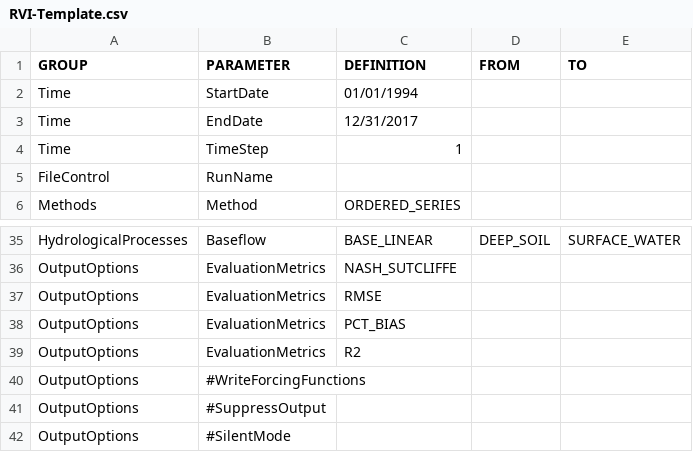
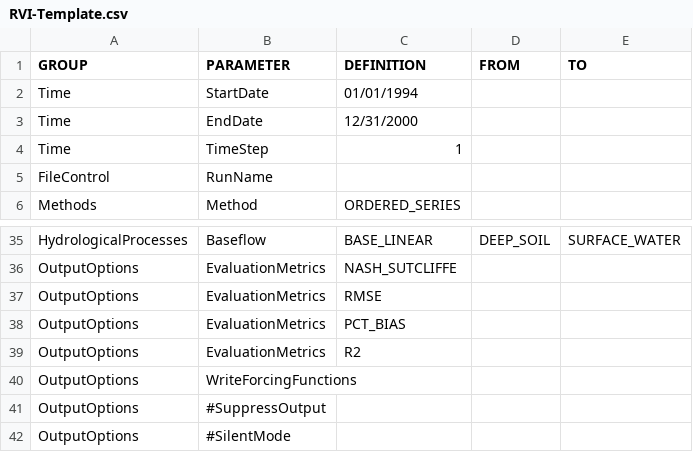
Before and after one commit to Okanagan-Basin-Water-Board/obwb-hydro-modelling, a CSV file: input-data/raw/parameter-codes/RVI-Template.csv, drawn as a sheet; only a part is shown, gaps mark what is left out.

Commit message:
Update to RVI-Template.csv to shorten run period for testing and write ForcingFunctions for plotting.

```diff
--- a/input-data/raw/parameter-codes/RVI-Template.csv
+++ b/input-data/raw/parameter-codes/RVI-Template.csv
@@ -2,3 +2,3 @@ GROUP,PARAMETER,DEFINITION,FROM,TO
 Time,StartDate,01/01/1994,,
-Time,EndDate,12/31/2017,,
+Time,EndDate,12/31/2000,,
 Time,TimeStep,1,,
@@ -39,3 +39,3 @@ OutputOptions,EvaluationMetrics,PCT_BIAS,,
 OutputOptions,EvaluationMetrics,R2,,
-OutputOptions,#WriteForcingFunctions
+OutputOptions,WriteForcingFunctions
 OutputOptions,#SuppressOutput
```
